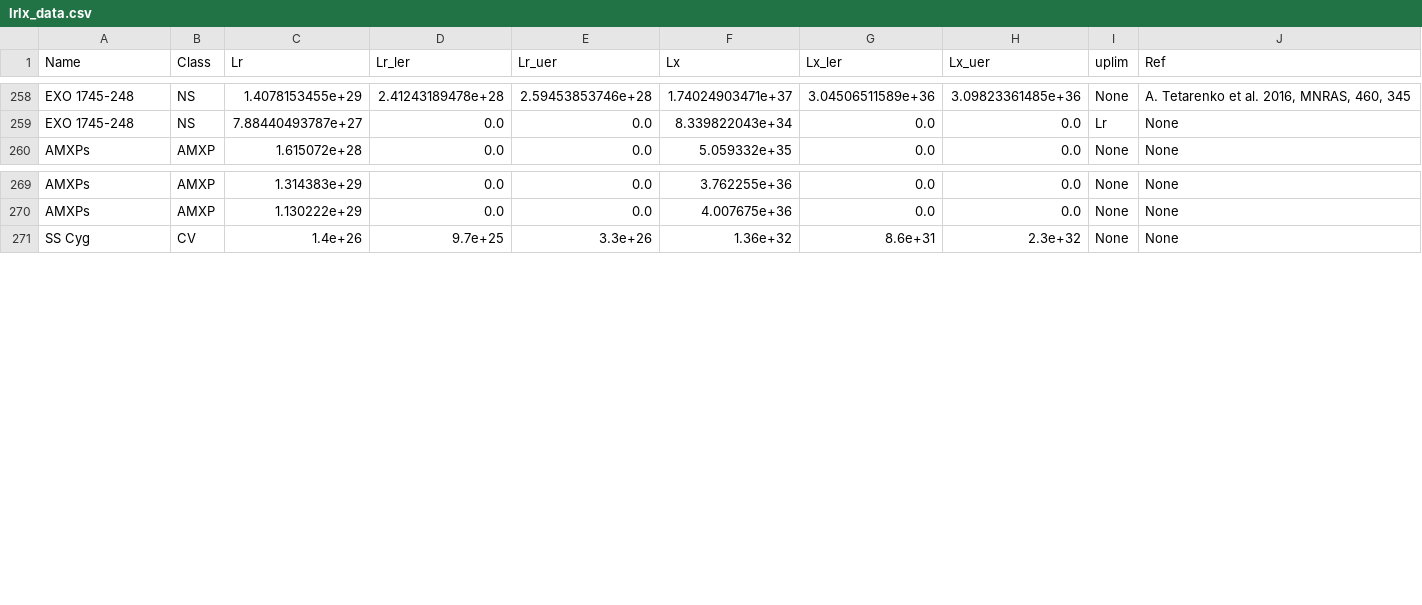
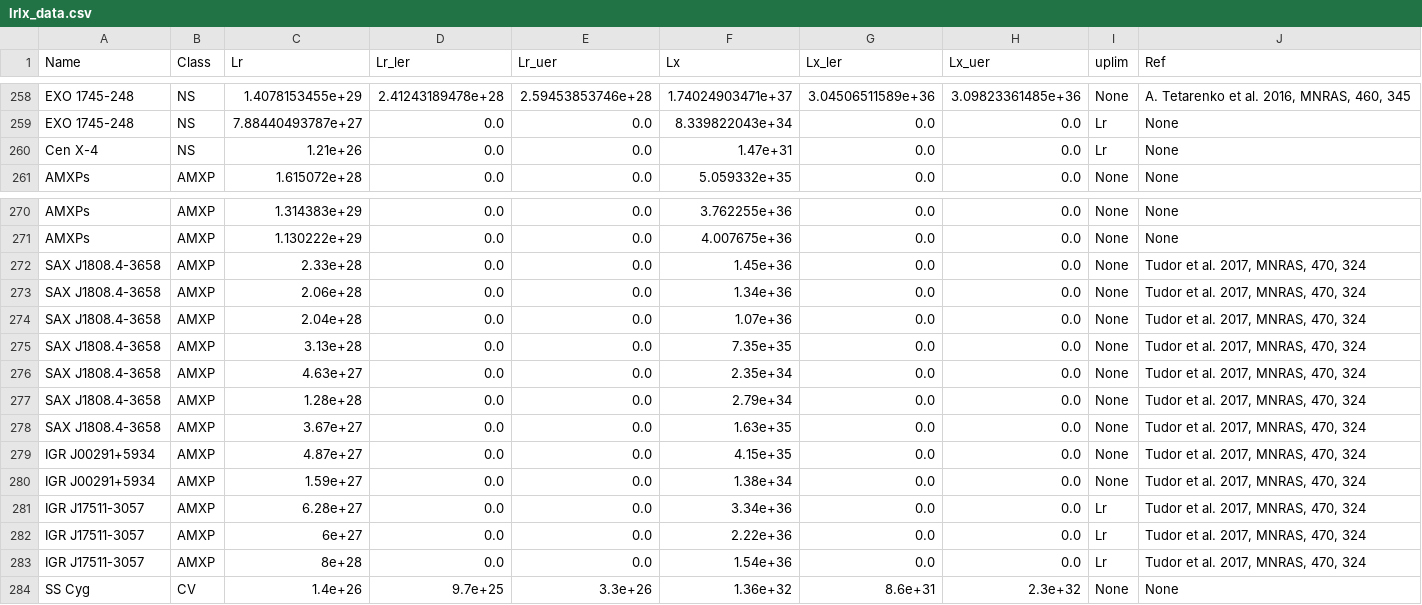
Before and after one commit to bersavosh/XRB-LrLx_pub, a CSV file: lrlx_data.csv, drawn as a sheet; only a part is shown, gaps mark what is left out; the diff names each change by its address in the sheet, - before the commit and + after, or states it on an @@ line.

Commit message:
adding NS data from Tudor+17

```diff
--- a/lrlx_data.csv
+++ b/lrlx_data.csv
+row 260: Cen X-4 | NS | 1.21e+26 | 0.0 | 0.0 | 1.47e+31 | 0.0 | 0.0 | Lr | None
+row 272: SAX J1808.4-3658 | AMXP | 2.33e+28 | 0.0 | 0.0 | 1.45e+36 | 0.0 | 0.0 | None | Tudor et al. 2017, MNRAS, 470, 324
+row 273: SAX J1808.4-3658 | AMXP | 2.06e+28 | 0.0 | 0.0 | 1.34e+36 | 0.0 | 0.0 | None | Tudor et al. 2017, MNRAS, 470, 324
+row 274: SAX J1808.4-3658 | AMXP | 2.04e+28 | 0.0 | 0.0 | 1.07e+36 | 0.0 | 0.0 | None | Tudor et al. 2017, MNRAS, 470, 324
+row 275: SAX J1808.4-3658 | AMXP | 3.13e+28 | 0.0 | 0.0 | 7.35e+35 | 0.0 | 0.0 | None | Tudor et al. 2017, MNRAS, 470, 324
+row 276: SAX J1808.4-3658 | AMXP | 4.63e+27 | 0.0 | 0.0 | 2.35e+34 | 0.0 | 0.0 | None | Tudor et al. 2017, MNRAS, 470, 324
+row 277: SAX J1808.4-3658 | AMXP | 1.28e+28 | 0.0 | 0.0 | 2.79e+34 | 0.0 | 0.0 | None | Tudor et al. 2017, MNRAS, 470, 324
+row 278: SAX J1808.4-3658 | AMXP | 3.67e+27 | 0.0 | 0.0 | 1.63e+35 | 0.0 | 0.0 | None | Tudor et al. 2017, MNRAS, 470, 324
+row 279: IGR J00291+5934 | AMXP | 4.87e+27 | 0.0 | 0.0 | 4.15e+35 | 0.0 | 0.0 | None | Tudor et al. 2017, MNRAS, 470, 324
+row 280: IGR J00291+5934 | AMXP | 1.59e+27 | 0.0 | 0.0 | 1.38e+34 | 0.0 | 0.0 | None | Tudor et al. 2017, MNRAS, 470, 324
+row 281: IGR J17511-3057 | AMXP | 6.28e+27 | 0.0 | 0.0 | 3.34e+36 | 0.0 | 0.0 | Lr | Tudor et al. 2017, MNRAS, 470, 324
+row 282: IGR J17511-3057 | AMXP | 6e+27 | 0.0 | 0.0 | 2.22e+36 | 0.0 | 0.0 | Lr | Tudor et al. 2017, MNRAS, 470, 324
+row 283: IGR J17511-3057 | AMXP | 8e+28 | 0.0 | 0.0 | 1.54e+36 | 0.0 | 0.0 | Lr | Tudor et al. 2017, MNRAS, 470, 324
```
Also changed, not shown: 4 other files.
